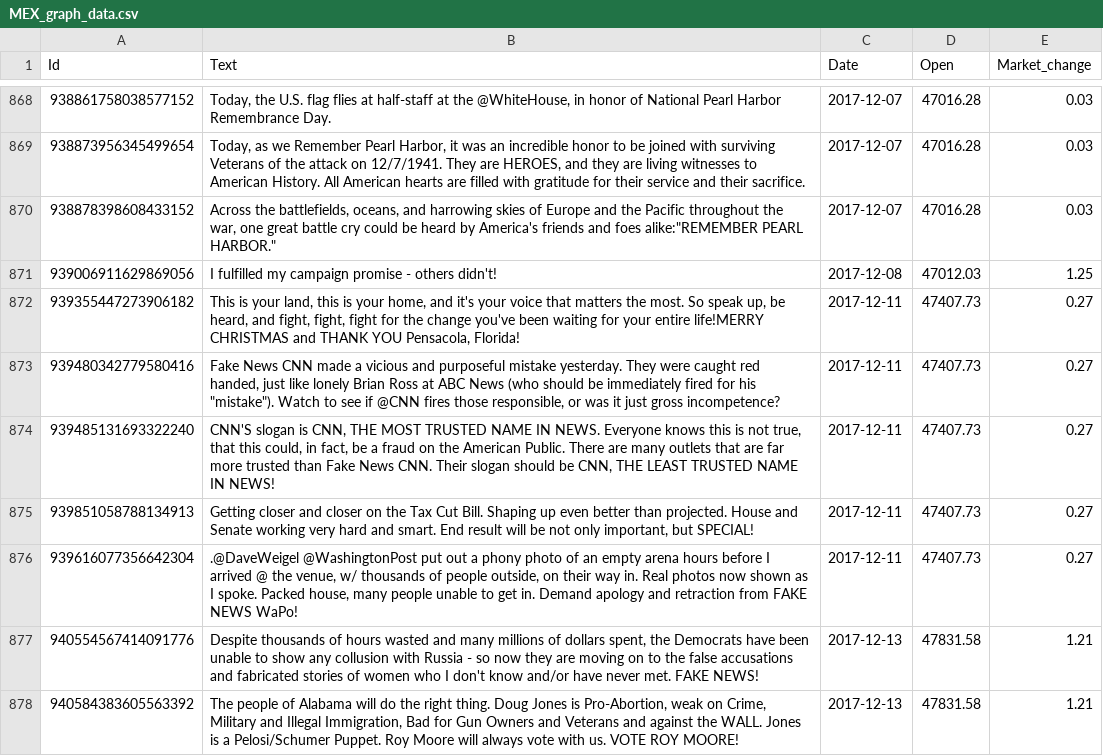
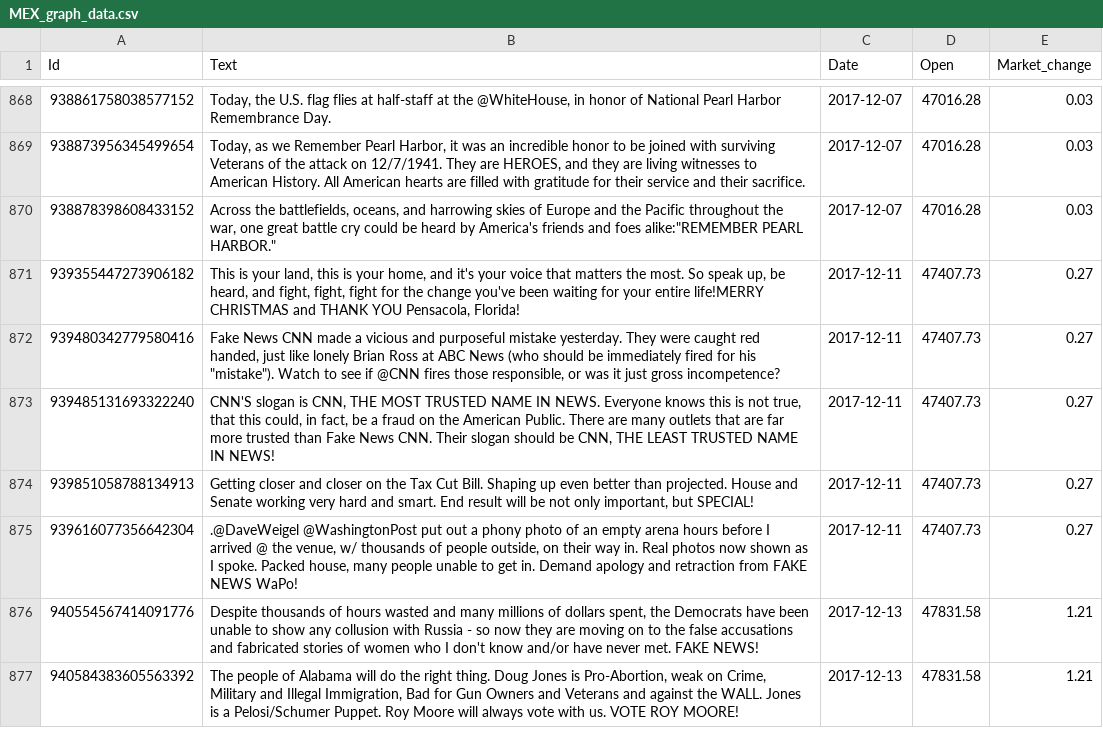
Before and after one commit to mas15/MMP, a CSV file: markets/data/MEX_graph_data.csv, drawn as a sheet; only a part is shown, gaps mark what is left out; the diff names each change by its address in the sheet, - before the commit and + after, or states it on an @@ line.

```diff
--- a/markets/data/MEX_graph_data.csv
+++ b/markets/data/MEX_graph_data.csv
-row 871: 939006911629869056 | I fulfilled my campaign promise - others didn't! | 2017-12-08 | 47012.03 | 1.25
```
Also changed, not shown: markets/data/EUR_rules.csv, markets/data/MEX_rules.csv, 18 other files.
